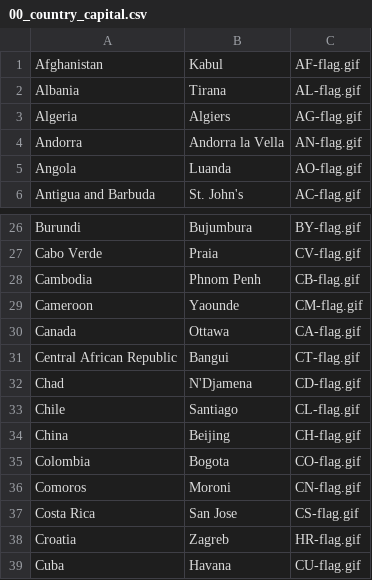
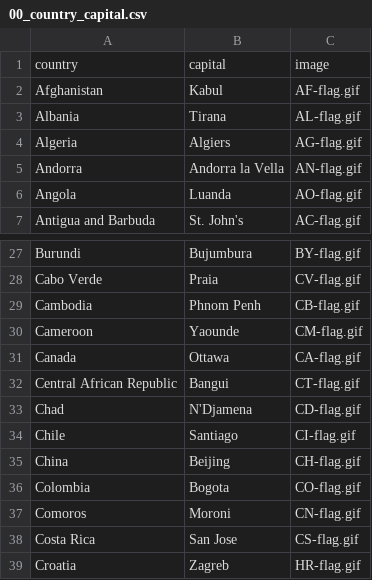
Before and after one commit to AyersZ70879/03_programming_assessment, a CSV file: 00_country_capital.csv, drawn as a sheet; only a part is shown, gaps mark what is left out; the shorter side is filled out with more unchanged rows.

Commit message:
removed first row in csv file for print out and fixed flag display error

```diff
--- a/00_country_capital.csv
+++ b/00_country_capital.csv
@@ -1 +1,2 @@
+country,capital,image
 Afghanistan,Kabul,AF-flag.gif
@@ -32,3 +33,3 @@ Central African Republic,Bangui,CT-flag.gif
 Chad,N'Djamena,CD-flag.gif
-Chile,Santiago,CL-flag.gif
+Chile,Santiago,CI-flag.gif
 China,Beijing,CH-flag.gif
```
Also changed, not shown: 1 other file.
